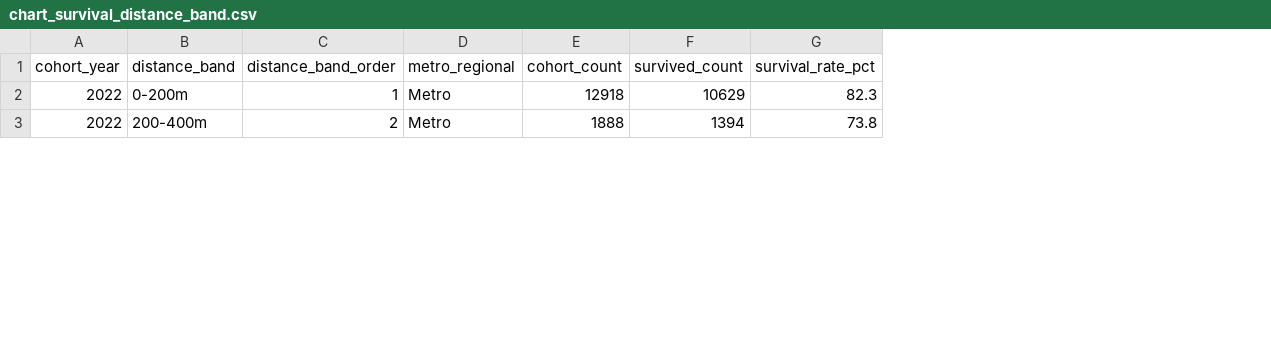
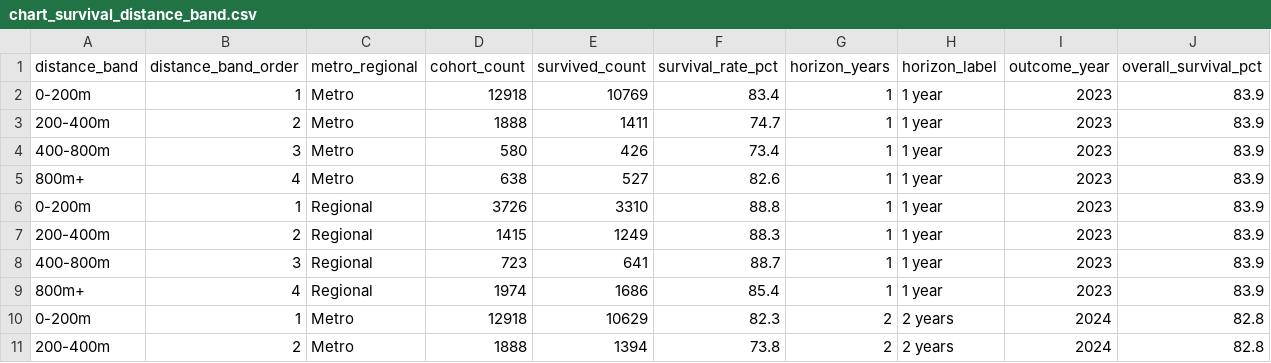
Before and after one commit to MFergie121/DataVis2, a CSV file: src/data/chart_survival_distance_band.csv, drawn as a sheet; only a part is shown; removed rows and columns are numbered as before the commit, all else as after; the diff covers the shown part only; the diff names each change by its address in the sheet, - before the commit and + after, or states it on an @@ line.

```diff
--- a/src/data/chart_survival_distance_band.csv
+++ b/src/data/chart_survival_distance_band.csv
-column A (cohort_year), rows 2-3: 2022 | 2022
+column G (horizon_years), rows 10-11: 2 | 2
+column H (horizon_label), rows 10-11: 2 years | 2 years
+column I (outcome_year), rows 10-11: 2024 | 2024
+column J (overall_survival_pct), rows 10-11: 82.8 | 82.8
+row 2: 0-200m | 1 | Metro | 12918 | 10769 | 83.4 | 1 | 1 year | 2023 | 83.9
+row 3: 200-400m | 2 | Metro | 1888 | 1411 | 74.7 | 1 | 1 year | 2023 | 83.9
+row 4: 400-800m | 3 | Metro | 580 | 426 | 73.4 | 1 | 1 year | 2023 | 83.9
+row 5: 800m+ | 4 | Metro | 638 | 527 | 82.6 | 1 | 1 year | 2023 | 83.9
+row 6: 0-200m | 1 | Regional | 3726 | 3310 | 88.8 | 1 | 1 year | 2023 | 83.9
+row 7: 200-400m | 2 | Regional | 1415 | 1249 | 88.3 | 1 | 1 year | 2023 | 83.9
+row 8: 400-800m | 3 | Regional | 723 | 641 | 88.7 | 1 | 1 year | 2023 | 83.9
+row 9: 800m+ | 4 | Regional | 1974 | 1686 | 85.4 | 1 | 1 year | 2023 | 83.9
```
Also changed, not shown: 24 edited cells elsewhere in this file, 14 other files.
